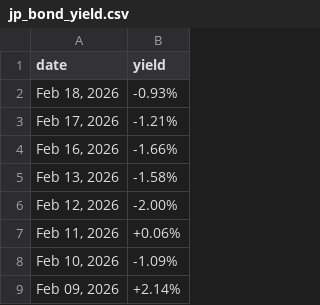
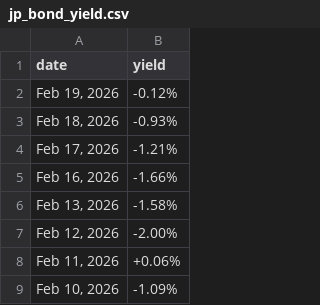
Before and after one commit to mvansan/VN-JP-MacroIndicators-Crawler, a CSV file: data/raw/jp_bond_yield.csv, drawn as a sheet; only a part is shown; the shorter side is filled out with more unchanged rows.

```diff
--- a/data/raw/jp_bond_yield.csv
+++ b/data/raw/jp_bond_yield.csv
@@ -1,2 +1,3 @@
 date,yield
+"Feb 19, 2026",-0.12%
 "Feb 18, 2026",-0.93%
```
Also changed, not shown: data/cleaned/jp_bond_yield_cleaned.csv, data/cleaned/vn_bond_yield_cleaned.csv, 1 other file.
